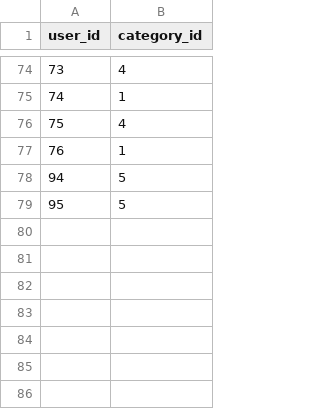
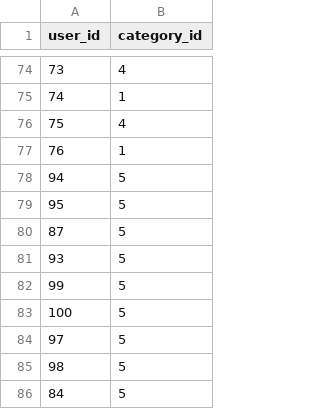
Before and after one commit to bberfin/Questioner-AI-Module, a CSV file: csvFiles/user_category_match.csv, drawn as a sheet; only a part is shown, gaps mark what is left out.

```diff
--- a/csvFiles/user_category_match.csv
+++ b/csvFiles/user_category_match.csv
@@ -79 +79,8 @@ user_id,category_id
 95,5
+87,5
+93,5
+99,5
+100,5
+97,5
+98,5
+84,5
```
Also changed, not shown: csvFiles/askedQuestions.csv, csvFiles/questions.csv, 6 other files.
